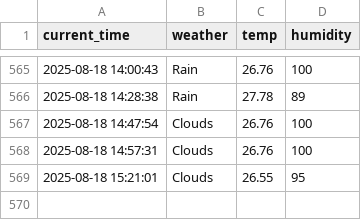
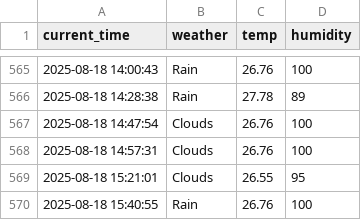
Before and after one commit to Heoboss/weather, a CSV file: seoul_weather.csv, drawn as a sheet; only a part is shown, gaps mark what is left out.

```diff
--- a/seoul_weather.csv
+++ b/seoul_weather.csv
@@ -569 +569,2 @@ current_time,weather,temp,humidity
 2025-08-18 15:21:01,Clouds,26.55,95
+2025-08-18 15:40:55,Rain,26.76,100
```
